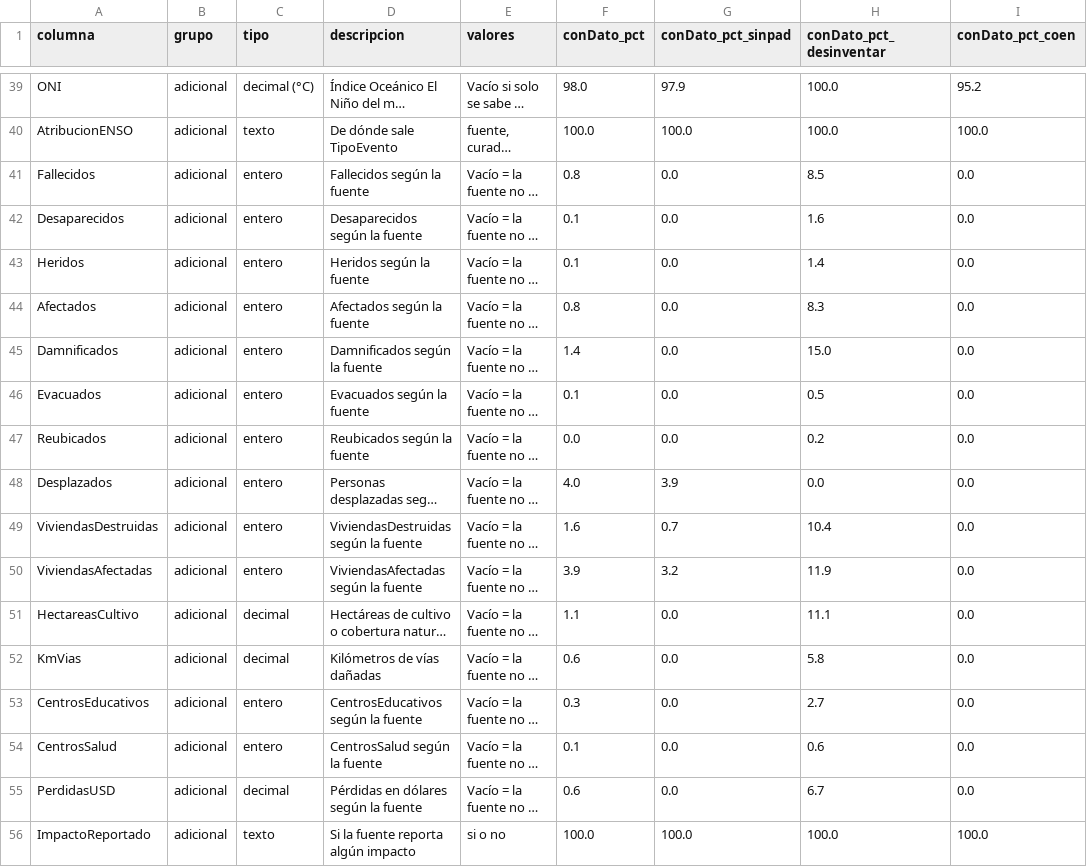
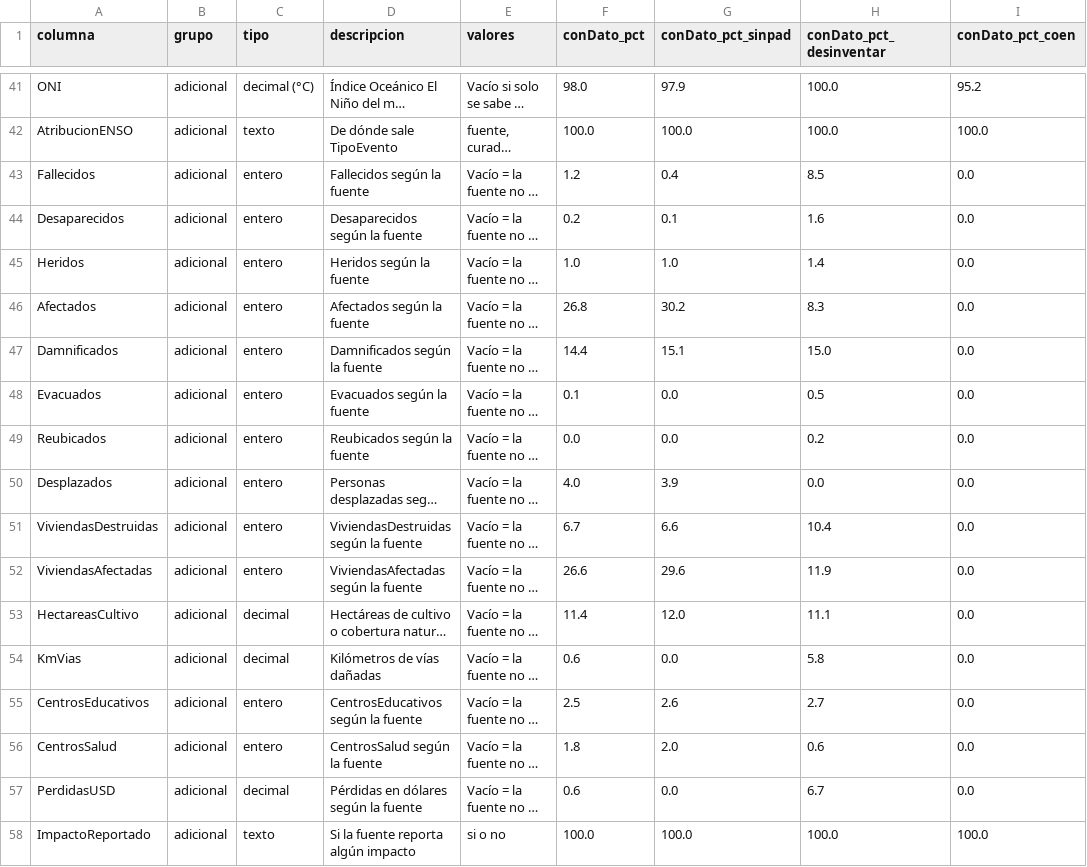
Before and after one commit to PillB/observatorio-enso-peru, a CSV file: data/historico/diccionario.csv, drawn as a sheet; only a part is shown, gaps mark what is left out; long unchanged cells end in …; addresses are those after the commit; the diff covers the shown part only; the diff names each change by its address in the sheet, - before the commit and + after, or states it on an @@ line.

```diff
--- a/data/historico/diccionario.csv
+++ b/data/historico/diccionario.csv
-F43 (conDato_pct): 0.8
+F43 (conDato_pct): 1.2
-G43 (conDato_pct_sinpad): 0.0
+G43 (conDato_pct_sinpad): 0.4
-F44 (conDato_pct): 0.1
+F44 (conDato_pct): 0.2
-G44 (conDato_pct_sinpad): 0.0
+G44 (conDato_pct_sinpad): 0.1
-F45 (conDato_pct): 0.1
+F45 (conDato_pct): 1.0
-G45 (conDato_pct_sinpad): 0.0
+G45 (conDato_pct_sinpad): 1.0
-F46 (conDato_pct): 0.8
+F46 (conDato_pct): 26.8
-G46 (conDato_pct_sinpad): 0.0
+G46 (conDato_pct_sinpad): 30.2
-F47 (conDato_pct): 1.4
+F47 (conDato_pct): 14.4
-G47 (conDato_pct_sinpad): 0.0
+G47 (conDato_pct_sinpad): 15.1
-F51 (conDato_pct): 1.6
+F51 (conDato_pct): 6.7
-G51 (conDato_pct_sinpad): 0.7
+G51 (conDato_pct_sinpad): 6.6
-F52 (conDato_pct): 3.9
+F52 (conDato_pct): 26.6
-G52 (conDato_pct_sinpad): 3.2
+G52 (conDato_pct_sinpad): 29.6
-F53 (conDato_pct): 1.1
+F53 (conDato_pct): 11.4
-G53 (conDato_pct_sinpad): 0.0
+G53 (conDato_pct_sinpad): 12.0
-F55 (conDato_pct): 0.3
+F55 (conDato_pct): 2.5
-G55 (conDato_pct_sinpad): 0.0
+G55 (conDato_pct_sinpad): 2.6
-F56 (conDato_pct): 0.1
+F56 (conDato_pct): 1.8
-G56 (conDato_pct_sinpad): 0.0
+G56 (conDato_pct_sinpad): 2.0
```
Also changed, not shown: 2 added rows and 17 edited cells elsewhere in this file, data/historico/indicadores-departamento.csv, data/historico/indicadores-distrito.csv, 31 other files.
